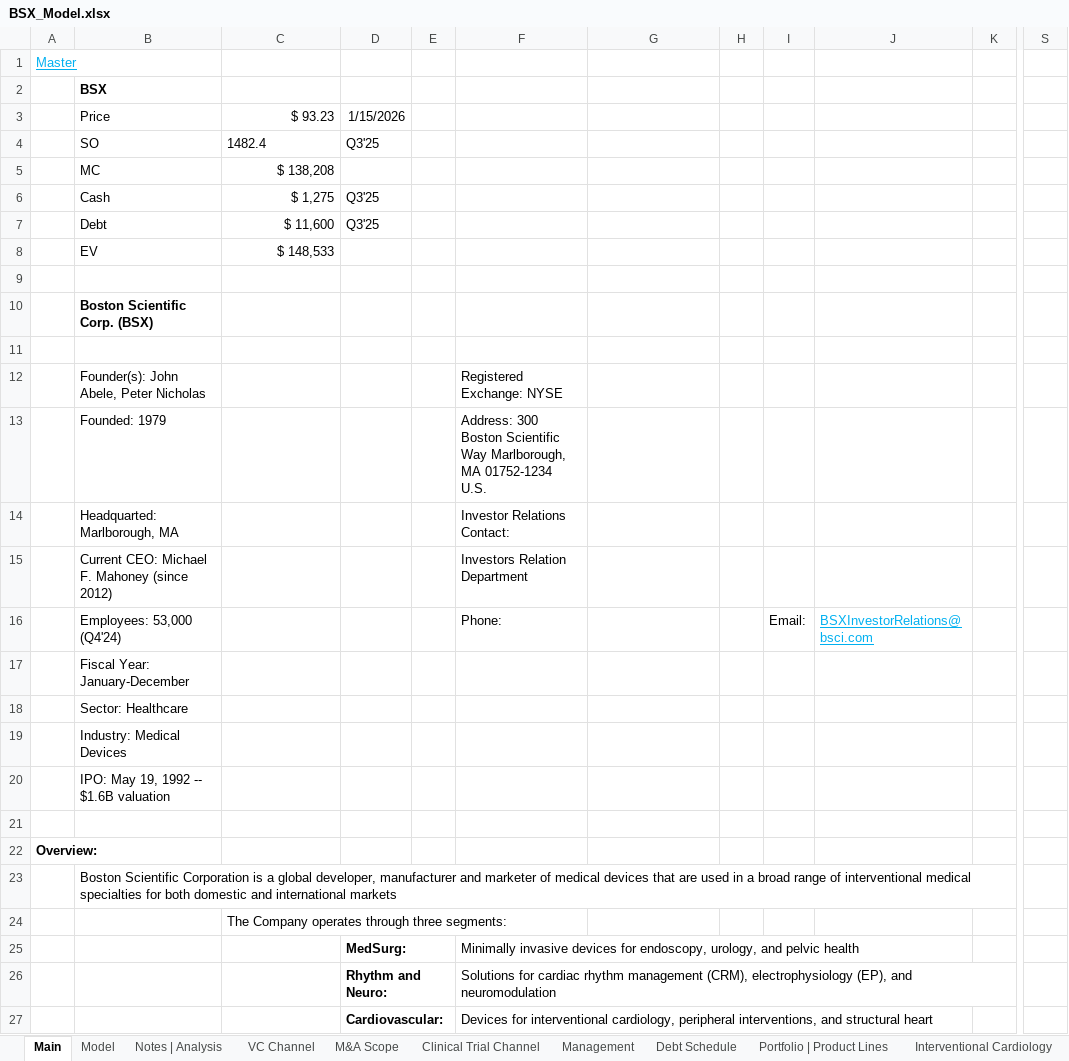
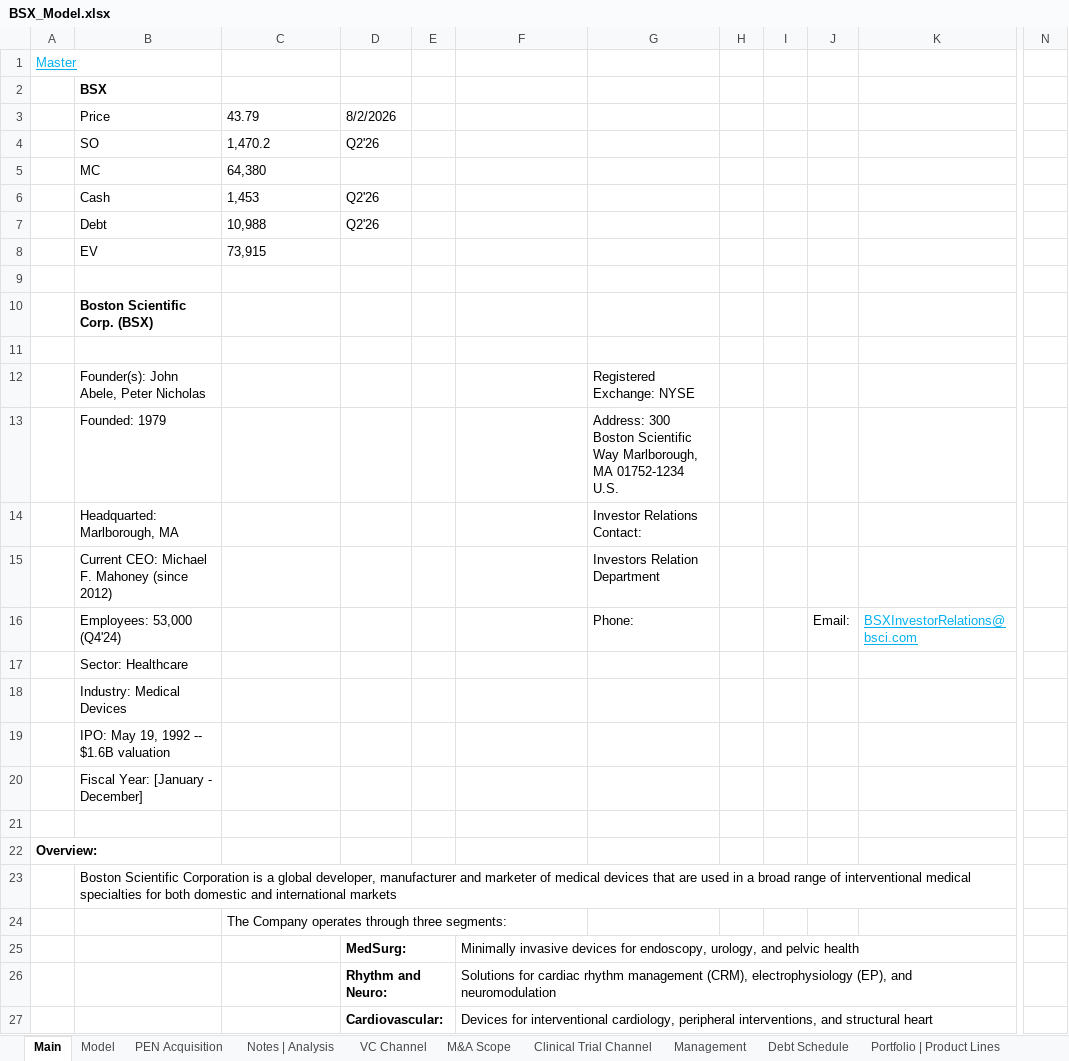
Before and after one commit to Jacob-Herrick/Finished-Equity-Research-Models, an Excel workbook: BSX_Model.xlsx, sheet Main, drawn as a sheet; only a part is shown, gaps mark what is left out; values as stored, in another font and other column widths than the file's, no borders; charts and pictures not drawn; removed rows and columns are numbered as before the commit, all else as after; rows hold the shown columns only; the diff names each change by its address in the sheet, - before the commit and + after, or states it on an @@ line.

```diff
--- a/BSX_Model.xlsx (sheet Main)
+++ b/BSX_Model.xlsx (sheet Main)
+sheet tab: PEN Acquisition
+column I, empty
-column K, empty
+column N, empty
-column S, empty
-row 3:  | Price | $ 93.23 | 1/15/2026
-row 4:  | SO | 1482.4 | Q3'25
-row 5:  | MC | $ 138,208
-row 6:  | Cash | $ 1,275 | Q3'25
-row 7:  | Debt | $ 11,600 | Q3'25
+row 3:  | Price | 43.79 | 8/2/2026
+row 4:  | SO | 1,470.2 | Q2'26
+row 5:  | MC | 64,380
+row 6:  | Cash | 1,453 | Q2'26
+row 7:  | Debt | 10,988 | Q2'26
-C8: $ 148,533
+C8: 73,915
-C8 alignment: right
+C8 alignment: left
-F12: Registered Exchange: NYSE
+F12: (empty)
-G12: (empty)
+G12: Registered Exchange: NYSE
-F13: Address: 300 Boston Scientific Way Marlborough, MA 01752-1234 U.S.
+F13: (empty)
-G13: (empty)
+G13: Address: 300 Boston Scientific Way Marlborough, MA 01752-1234 U.S.
-F14: Investor Relations Contact:
+F14: (empty)
-G14: (empty)
+G14: Investor Relations Contact:
-F15: Investors Relation Department
+F15: (empty)
-G15: (empty)
+G15: Investors Relation Department
-F16: Phone:
+F16: (empty)
-G16: (empty)
+G16: Phone:
-B17: Fiscal Year: January-December
+B17: Sector: Healthcare
-B18: Sector: Healthcare
+B18: Industry: Medical Devices
-B19: Industry: Medical Devices
+B19: IPO: May 19, 1992 -- $1.6B valuation
-B20: IPO: May 19, 1992 -- $1.6B valuation
+B20: Fiscal Year: [January - December]
```
Also changed, not shown: sheet Model, sheet Watchman, formulas that keep their value, hidden cells, charts or pictures, DXCM_Model.xlsx, PODD_Model.xlsx, 20 other files.
